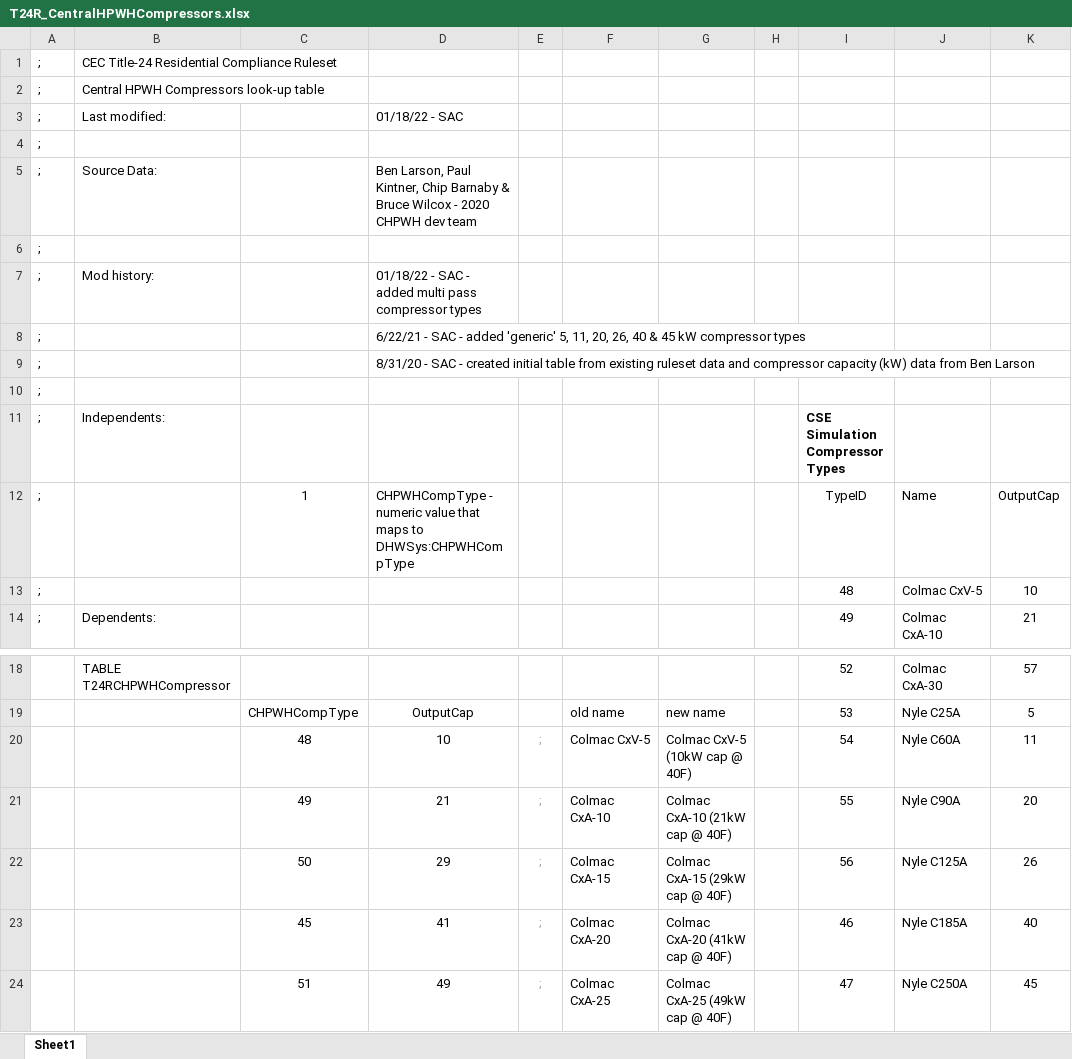
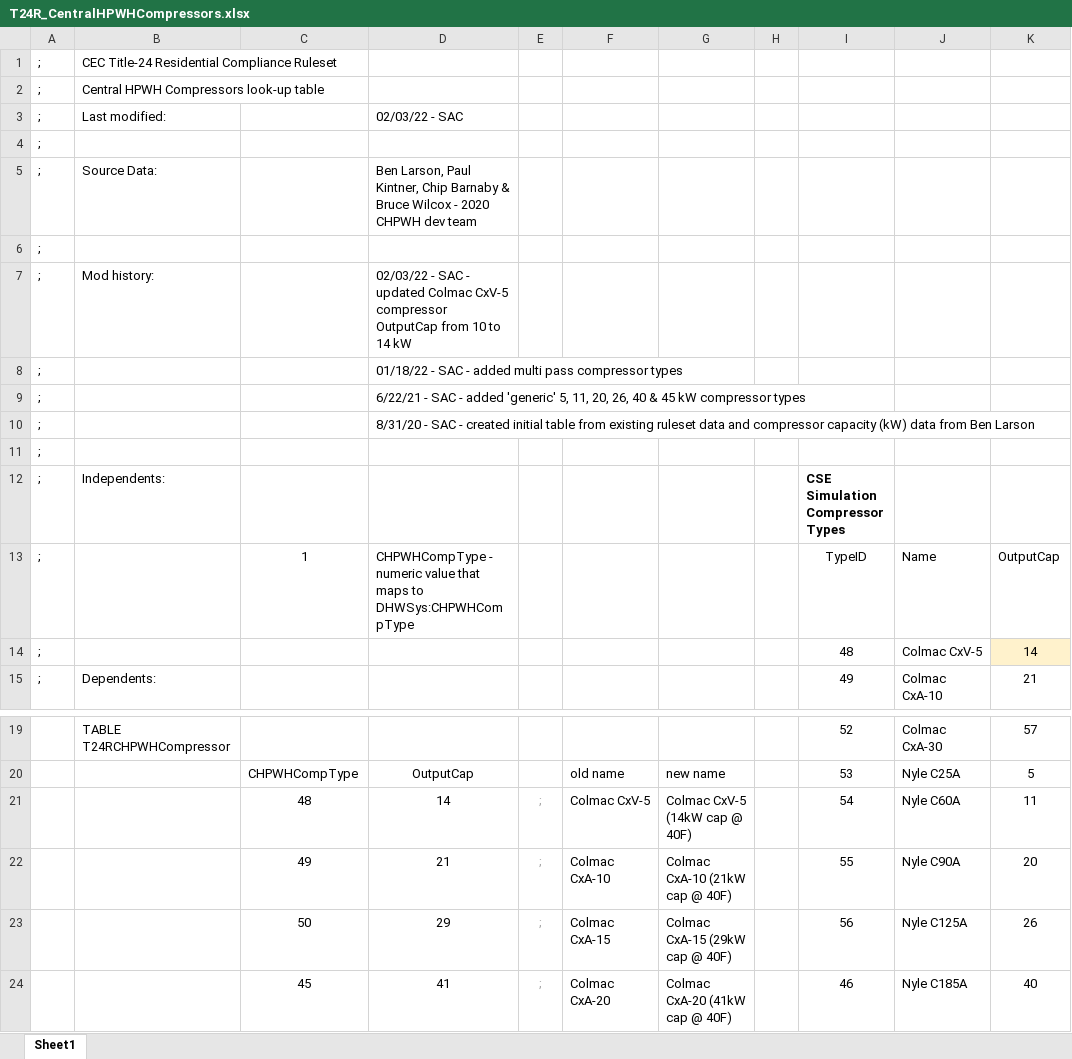
Before and after one commit to california-energy-commission/CBECC, an Excel workbook: Documentation/T24N/T24R_CentralHPWHCompressors.xlsx, sheet Sheet1, drawn as a sheet; only a part is shown, gaps mark what is left out; the shorter side is filled out with more unchanged rows; values as stored, in another font and other column widths than the file's, no borders; addresses are those after the commit; the diff names each change by its address in the sheet, - before the commit and + after, or states it on an @@ line.

Commit message:
SVN (com) commit #6957 by scriswellwsf       CBECC-22 (1227) executables and ruleset source removing ResGarage (and other minor changes)

```diff
--- a/Documentation/T24N/T24R_CentralHPWHCompressors.xlsx (sheet Sheet1)
+++ b/Documentation/T24N/T24R_CentralHPWHCompressors.xlsx (sheet Sheet1)
-D3: 01/18/22 - SAC
+D3: 02/03/22 - SAC
-D7: 01/18/22 - SAC - added multi pass compressor types
+D7: 02/03/22 - SAC - updated Colmac CxV-5 compressor OutputCap from 10 to 14 kW
+row 8: ; |  |  | 01/18/22 - SAC - added multi pass compressor types
-K14: 10
+K14: 14
-K14 fill: none
+K14 fill: #FFF2CC
-D21: 10
+D21: 14
-G21: Colmac CxV-5 (10kW cap @ 40F)
+G21: Colmac CxV-5 (14kW cap @ 40F)
```
